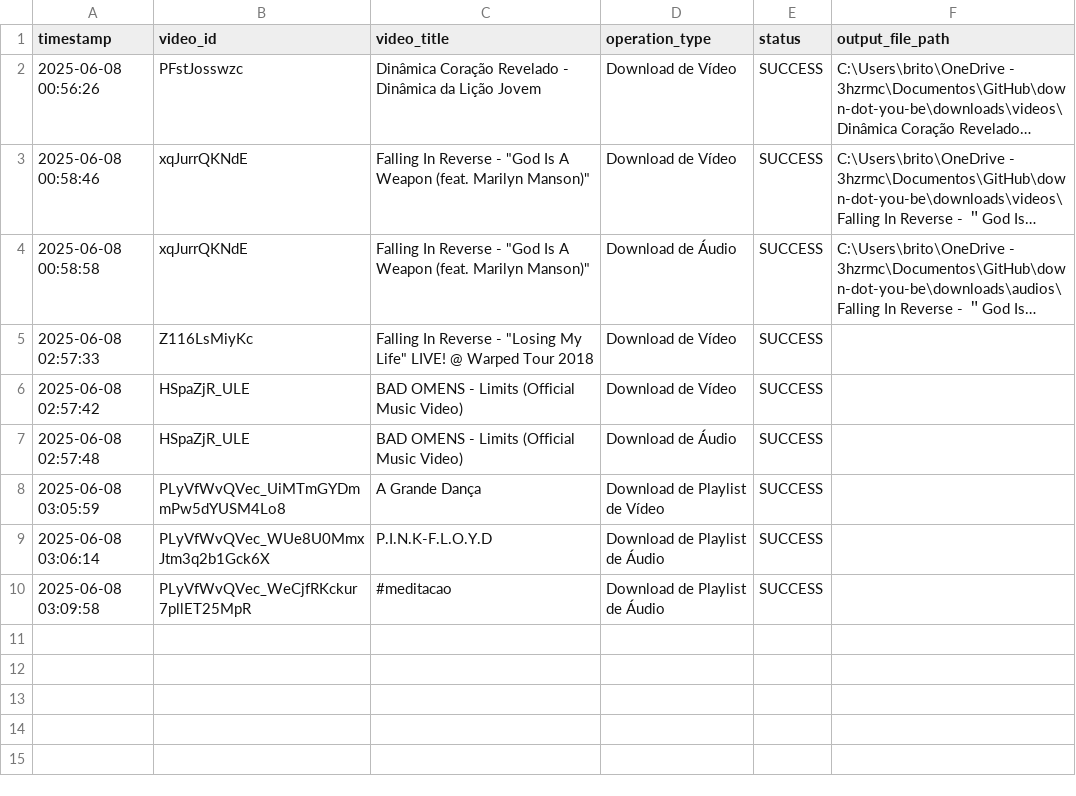
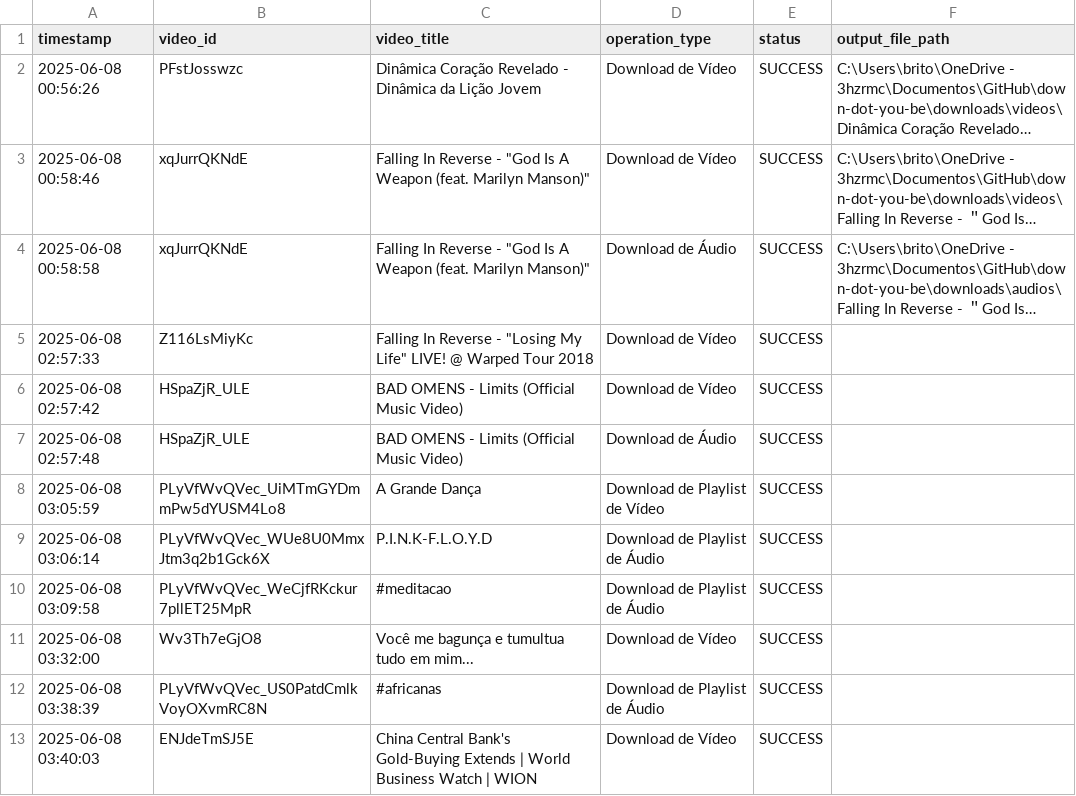
Before and after one commit to fb-brito/down-dot-you-be, a CSV file: logs/master_log.csv, drawn as a sheet; long unchanged cells end in …; the diff names each change by its address in the sheet, - before the commit and + after, or states it on an @@ line.

```diff
--- a/logs/master_log.csv
+++ b/logs/master_log.csv
+row 11: 2025-06-08 03:32:00 | Wv3Th7eGjO8 | Você me bagunça e tumultua tudo em mim... | Download de Vídeo | SUCCESS
+row 12: 2025-06-08 03:38:39 | PLyVfWvQVec_US0PatdCmlkVoyOXvmRC8N | #africanas | Download de Playlist de Áudio | SUCCESS
+row 13: 2025-06-08 03:40:03 | ENJdeTmSJ5E | China Central Bank's Gold-Buying Extends | World Business Watch | WION | Download de Vídeo | SUCCESS
```
Also changed, not shown: 3 other files.
